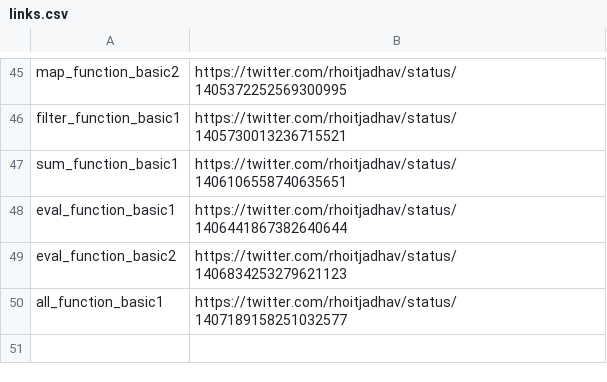
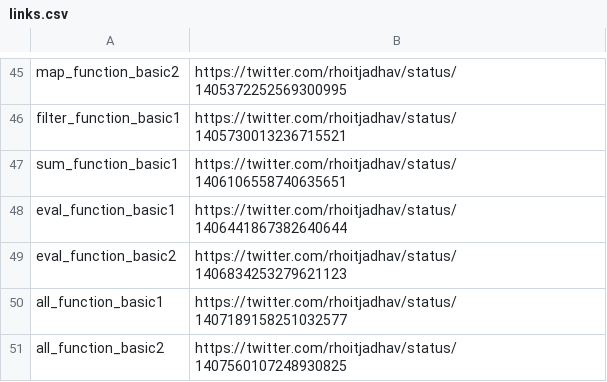
Before and after one commit to rhoitjadhav/python-twitter-posts, a CSV file: links.csv, drawn as a sheet; only a part is shown, gaps mark what is left out; the diff names each change by its address in the sheet, - before the commit and + after, or states it on an @@ line.

Commit message:
All Function Basic 2 twitter link

```diff
--- a/links.csv
+++ b/links.csv
+row 51: all_function_basic2 | https://twitter.com/rhoitjadhav/status/1407560107248930825
```
